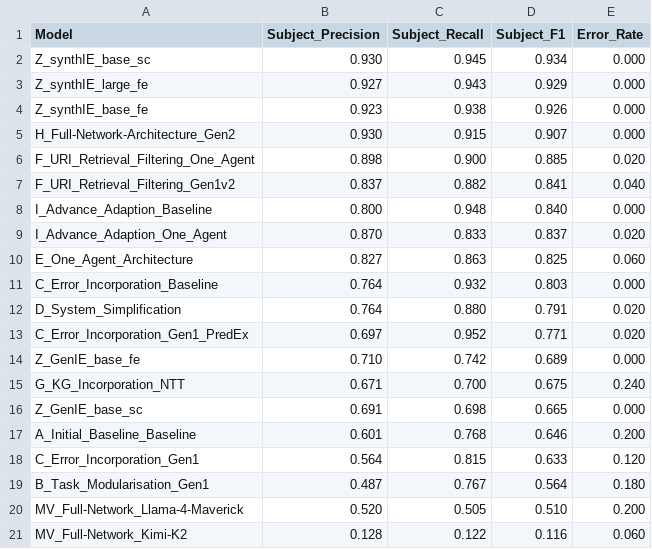
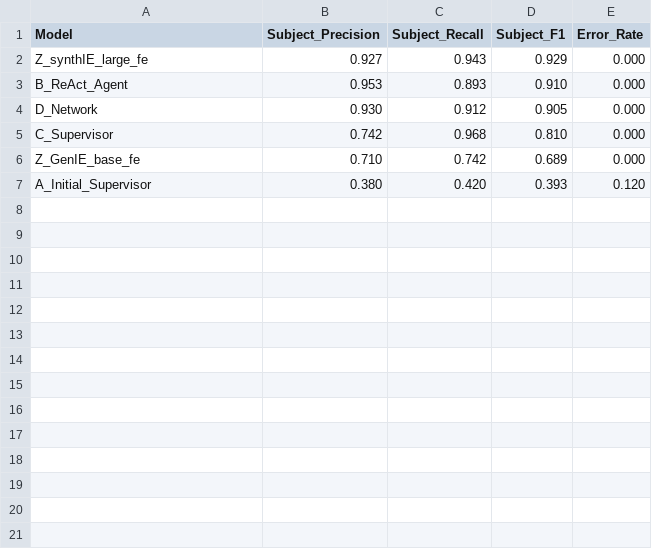
Before and after one commit to maxlautenbach/CIExMAS, a CSV file: results/result_reports/subject.csv, drawn as a sheet.

```diff
--- a/results/result_reports/subject.csv
+++ b/results/result_reports/subject.csv
@@ -1,21 +1,7 @@
 Model,Subject_Precision,Subject_Recall,Subject_F1,Error_Rate
-Z_synthIE_base_sc,0.930,0.945,0.934,0.000
 Z_synthIE_large_fe,0.927,0.943,0.929,0.000
-Z_synthIE_base_fe,0.923,0.938,0.926,0.000
-H_Full-Network-Architecture_Gen2,0.930,0.915,0.907,0.000
-F_URI_Retrieval_Filtering_One_Agent,0.898,0.900,0.885,0.020
-F_URI_Retrieval_Filtering_Gen1v2,0.837,0.882,0.841,0.040
-I_Advance_Adaption_Baseline,0.800,0.948,0.840,0.000
-I_Advance_Adaption_One_Agent,0.870,0.833,0.837,0.020
-E_One_Agent_Architecture,0.827,0.863,0.825,0.060
-C_Error_Incorporation_Baseline,0.764,0.932,0.803,0.000
-D_System_Simplification,0.764,0.880,0.791,0.020
-C_Error_Incorporation_Gen1_PredEx,0.697,0.952,0.771,0.020
+B_ReAct_Agent,0.953,0.893,0.910,0.000
+D_Network,0.930,0.912,0.905,0.000
+C_Supervisor,0.742,0.968,0.810,0.000
 Z_GenIE_base_fe,0.710,0.742,0.689,0.000
-G_KG_Incorporation_NTT,0.671,0.700,0.675,0.240
-Z_GenIE_base_sc,0.691,0.698,0.665,0.000
-A_Initial_Baseline_Baseline,0.601,0.768,0.646,0.200
-C_Error_Incorporation_Gen1,0.564,0.815,0.633,0.120
-B_Task_Modularisation_Gen1,0.487,0.767,0.564,0.180
-MV_Full-Network_Llama-4-Maverick,0.520,0.505,0.510,0.200
-MV_Full-Network_Kimi-K2,0.128,0.122,0.116,0.060
+A_Initial_Supervisor,0.380,0.420,0.393,0.120
```
Also changed, not shown: results/result_reports/entity.csv, results/result_reports/object.csv, 35 other files.
